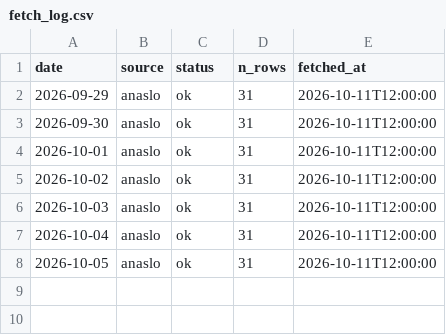
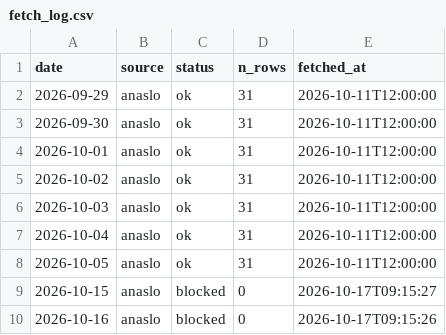
Before and after one commit to koukikoukisanosano-ai/hana-wo, a CSV file: data/fetch_log.csv, drawn as a sheet.

```diff
--- a/data/fetch_log.csv
+++ b/data/fetch_log.csv
@@ -8 +8,3 @@ date,source,status,n_rows,fetched_at
 2026-10-05,anaslo,ok,31,2026-10-11T12:00:00
+2026-10-15,anaslo,blocked,0,2026-10-17T09:15:27
+2026-10-16,anaslo,blocked,0,2026-10-17T09:15:26
```
Also changed, not shown: 2 other files.
